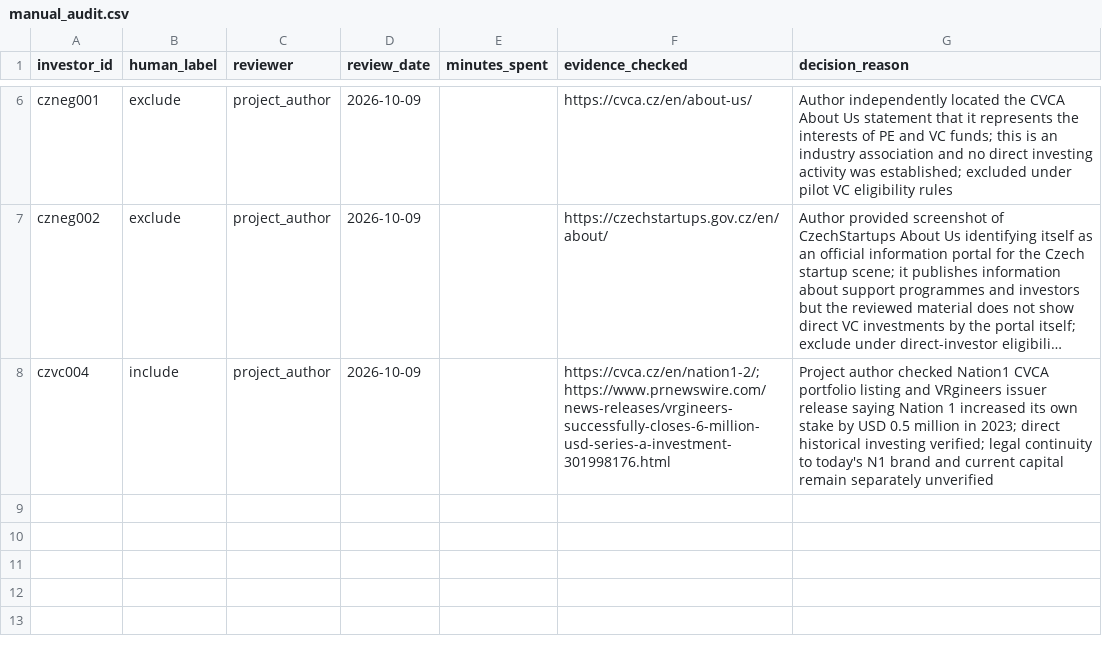
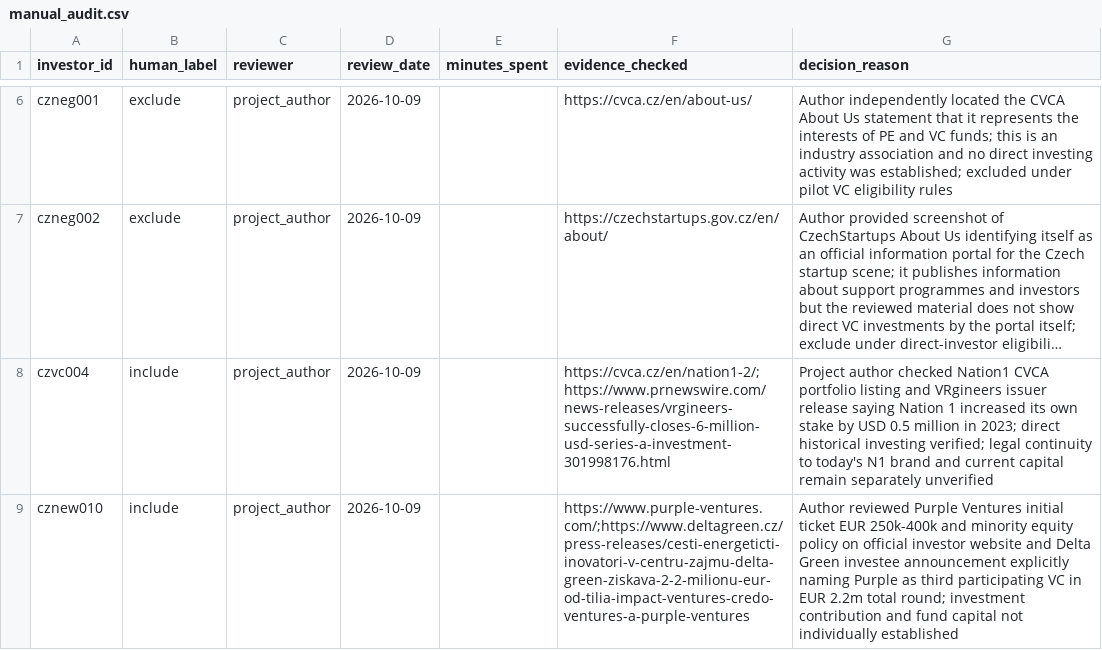
Before and after one commit to Raknogun/InvestorVerify, a CSV file: data/manual_audit.csv, drawn as a sheet; only a part is shown, gaps mark what is left out; long unchanged cells end in …; the diff names each change by its address in the sheet, - before the commit and + after, or states it on an @@ line.

Commit message:
Complete Purple Ventures manual audit from Delta Green confirmation

```diff
--- a/data/manual_audit.csv
+++ b/data/manual_audit.csv
+row 9: cznew010 | include | project_author | 2026-10-09 |  | https://www.purple-ventures.com/;https://www.deltagreen.cz/press-releases/cesti-energeticti-inovatori-v-centru-zajmu-delta-green-ziskava-2-2-milionu-eur-od-tilia-impact-ventures-credo-ventures-a-purple-ventures | Author reviewed Purple Ventures initial ticket EUR 250k-400k and minority equity policy on official investor website and Delta Green investee announcement explicitly naming Purple as third participating VC in EUR 2.2m total round; investment contribution and fund capital not individually established
```
Also changed, not shown: data/ai_predictions.csv, data/evidence.csv, 4 other files.
